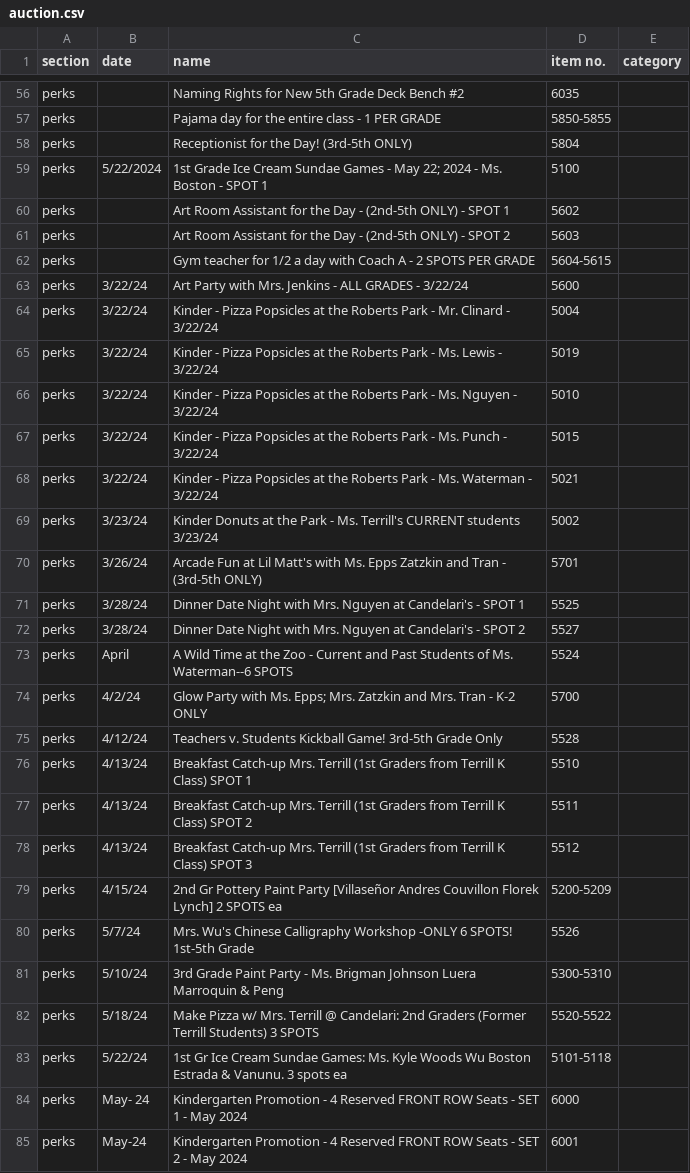
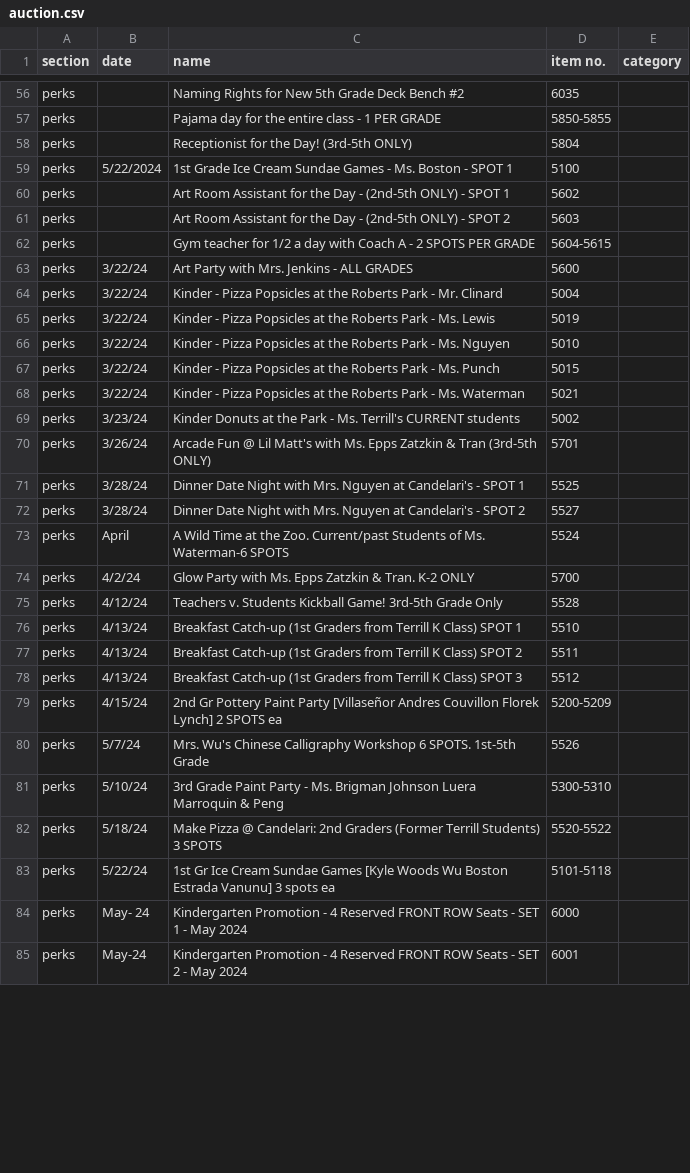
Before and after one commit to zimolzak/auction-2024, a CSV file: auction.csv, drawn as a sheet; only a part is shown, gaps mark what is left out; the diff covers the shown part only.

Commit message:
shorten, nearly to goal

```diff
--- a/auction.csv
+++ b/auction.csv
@@ -58,3 +58,3 @@ perks,,Pajama day for the entire class - 1 PER GRADE,5850-5855,
 perks,,Receptionist for the Day! (3rd-5th ONLY),5804,
-perks,5/22/2024,1st Grade Ice Cream Sundae Games - May 22; 2024 - Ms. Boston - SPOT 1,5100,
+perks,5/22/2024,1st Grade Ice Cream Sundae Games - Ms. Boston - SPOT 1,5100,
 perks,,Art Room Assistant for the Day - (2nd-5th ONLY) - SPOT 1,5602,
@@ -62,23 +62,23 @@ perks,,Art Room Assistant for the Day - (2nd-5th ONLY) - SPOT 2,5603,
 perks,,Gym teacher for 1/2 a day with Coach A - 2 SPOTS PER GRADE,5604-5615,
-perks,3/22/24,Art Party with Mrs. Jenkins - ALL GRADES - 3/22/24,5600,
-perks,3/22/24,Kinder - Pizza Popsicles at the Roberts Park - Mr. Clinard - 3/22/24,5004,
-perks,3/22/24,Kinder - Pizza Popsicles at the Roberts Park - Ms. Lewis - 3/22/24,5019,
-perks,3/22/24,Kinder - Pizza Popsicles at the Roberts Park - Ms. Nguyen - 3/22/24,5010,
-perks,3/22/24,Kinder - Pizza Popsicles at the Roberts Park - Ms. Punch - 3/22/24,5015,
-perks,3/22/24,Kinder - Pizza Popsicles at the Roberts Park - Ms. Waterman - 3/22/24,5021,
-perks,3/23/24,Kinder Donuts at the Park - Ms. Terrill's CURRENT students 3/23/24,5002,
-perks,3/26/24,Arcade Fun at Lil Matt's with Ms. Epps Zatzkin and Tran - (3rd-5th ONLY),5701,
+perks,3/22/24,Art Party with Mrs. Jenkins - ALL GRADES ,5600,
+perks,3/22/24,Kinder - Pizza Popsicles at the Roberts Park - Mr. Clinard,5004,
+perks,3/22/24,Kinder - Pizza Popsicles at the Roberts Park - Ms. Lewis,5019,
+perks,3/22/24,Kinder - Pizza Popsicles at the Roberts Park - Ms. Nguyen,5010,
+perks,3/22/24,Kinder - Pizza Popsicles at the Roberts Park - Ms. Punch,5015,
+perks,3/22/24,Kinder - Pizza Popsicles at the Roberts Park - Ms. Waterman,5021,
+perks,3/23/24,Kinder Donuts at the Park - Ms. Terrill's CURRENT students,5002,
+perks,3/26/24,Arcade Fun @ Lil Matt's with Ms. Epps Zatzkin & Tran (3rd-5th ONLY),5701,
 perks,3/28/24,Dinner Date Night with Mrs. Nguyen at Candelari's - SPOT 1,5525,
 perks,3/28/24,Dinner Date Night with Mrs. Nguyen at Candelari's - SPOT 2,5527,
-perks,April,A Wild Time at the Zoo - Current and Past Students of Ms. Waterman--6 SPOTS,5524,
-perks,4/2/24,Glow Party with Ms. Epps; Mrs. Zatzkin and Mrs. Tran - K-2 ONLY,5700,
+perks,April,A Wild Time at the Zoo. Current/past Students of Ms. Waterman-6 SPOTS,5524,
+perks,4/2/24,Glow Party with Ms. Epps Zatzkin & Tran. K-2 ONLY,5700,
 perks,4/12/24,Teachers v. Students Kickball Game! 3rd-5th Grade Only,5528,
-perks,4/13/24,Breakfast Catch-up Mrs. Terrill (1st Graders from Terrill K Class) SPOT 1,5510,
-perks,4/13/24,Breakfast Catch-up Mrs. Terrill (1st Graders from Terrill K Class) SPOT 2,5511,
-perks,4/13/24,Breakfast Catch-up Mrs. Terrill (1st Graders from Terrill K Class) SPOT 3,5512,
+perks,4/13/24,Breakfast Catch-up (1st Graders from Terrill K Class) SPOT 1,5510,
+perks,4/13/24,Breakfast Catch-up (1st Graders from Terrill K Class) SPOT 2,5511,
+perks,4/13/24,Breakfast Catch-up (1st Graders from Terrill K Class) SPOT 3,5512,
 perks,4/15/24,2nd Gr Pottery Paint Party [Villaseñor Andres Couvillon Florek Lynch] 2 SPOTS ea,5200-5209,
-perks,5/7/24,Mrs. Wu's Chinese Calligraphy Workshop -ONLY 6 SPOTS! 1st-5th Grade,5526,
+perks,5/7/24,Mrs. Wu's Chinese Calligraphy Workshop 6 SPOTS. 1st-5th Grade,5526,
 perks,5/10/24,3rd Grade Paint Party - Ms. Brigman Johnson Luera Marroquin & Peng,5300-5310,
-perks,5/18/24,Make Pizza w/ Mrs. Terrill @ Candelari: 2nd Graders (Former Terrill Students) 3 SPOTS,5520-5522,
-perks,5/22/24,1st Gr Ice Cream Sundae Games: Ms. Kyle Woods Wu Boston Estrada & Vanunu. 3 spots ea,5101-5118,
+perks,5/18/24,Make Pizza @ Candelari: 2nd Graders (Former Terrill Students) 3 SPOTS,5520-5522,
+perks,5/22/24,1st Gr Ice Cream Sundae Games [Kyle Woods Wu Boston Estrada Vanunu] 3 spots ea,5101-5118,
 perks,May- 24,Kindergarten Promotion - 4 Reserved FRONT ROW Seats - SET 1 - May 2024,6000,
```
Also changed, not shown: 7 edited cells elsewhere in this file.
